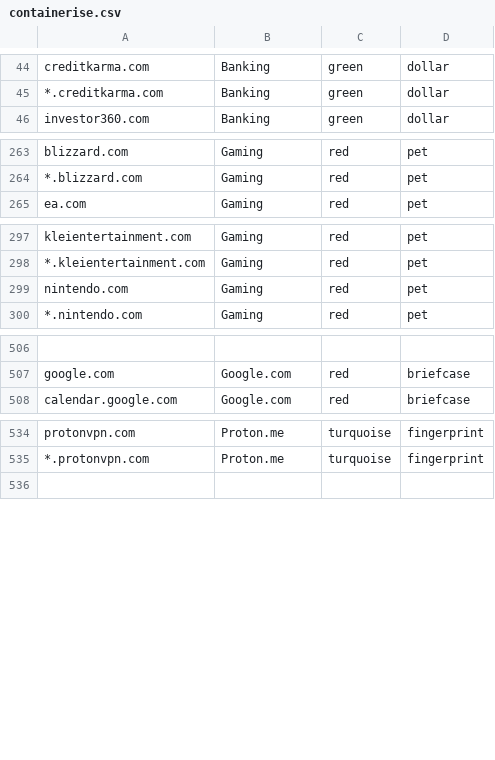
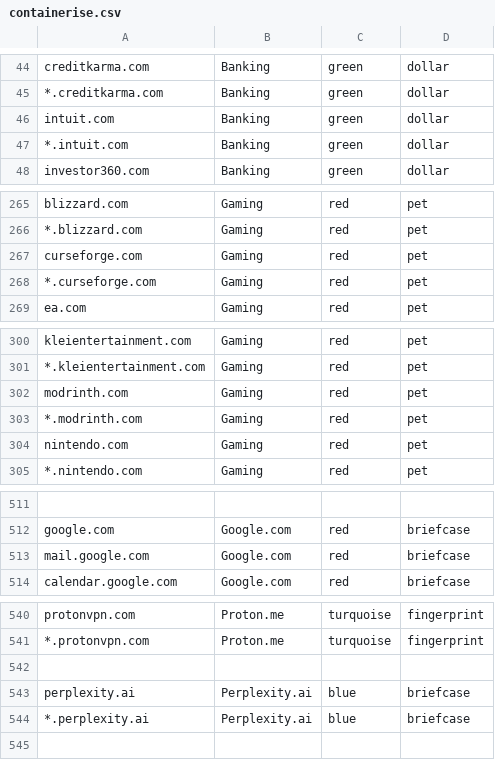
Before and after one commit to ELLIOTTCABLE/System, a CSV file: Extras/FireFox Extension Configs/containerise.csv, drawn as a sheet; only a part is shown, gaps mark what is left out; the diff covers the shown part only; the diff names each change by its address in the sheet, - before the commit and + after, or states it on an @@ line.

Commit message:
(- new FF ext) More containerization

```diff
--- a/Extras/FireFox Extension Configs/containerise.csv
+++ b/Extras/FireFox Extension Configs/containerise.csv
+row 46: intuit.com | Banking | green | dollar
+row 47: *.intuit.com | Banking | green | dollar
+row 267: curseforge.com | Gaming | red | pet
+row 268: *.curseforge.com | Gaming | red | pet
+row 302: modrinth.com | Gaming | red | pet
+row 303: *.modrinth.com | Gaming | red | pet
+row 513: mail.google.com | Google.com | red | briefcase
+row 542: (empty)
+row 543: perplexity.ai | Perplexity.ai | blue | briefcase
+row 544: *.perplexity.ai | Perplexity.ai | blue | briefcase
```
Also changed, not shown: 1 removed row elsewhere in this file.
